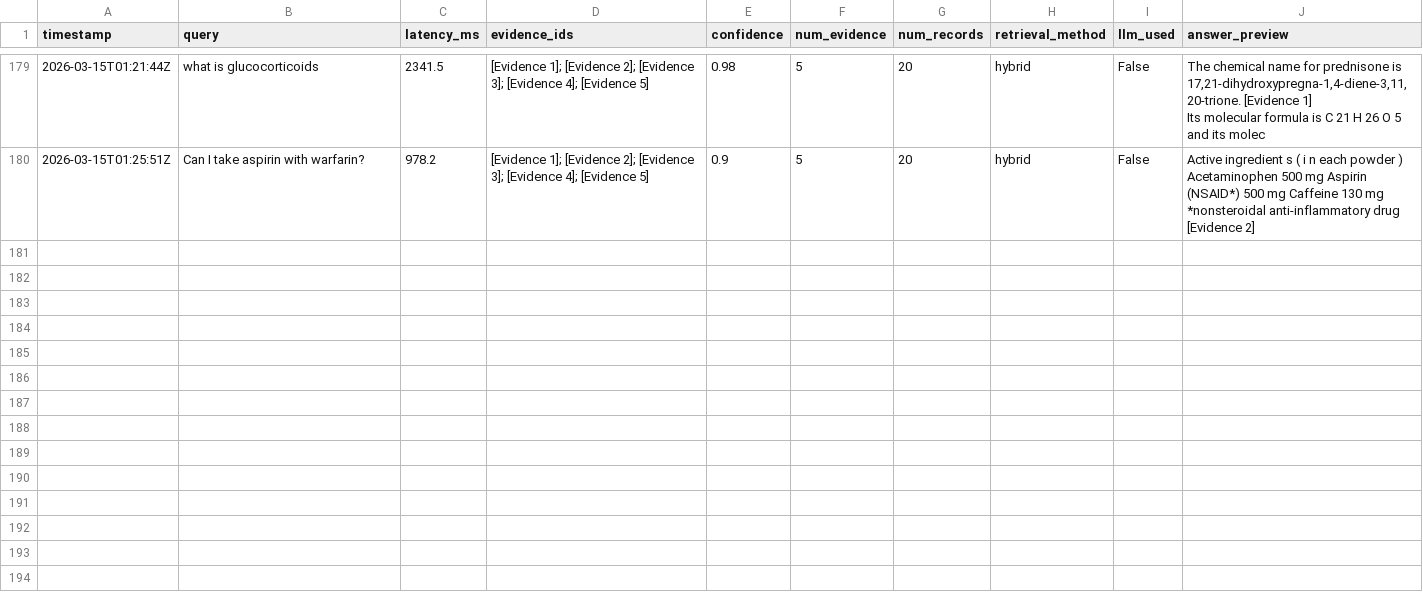
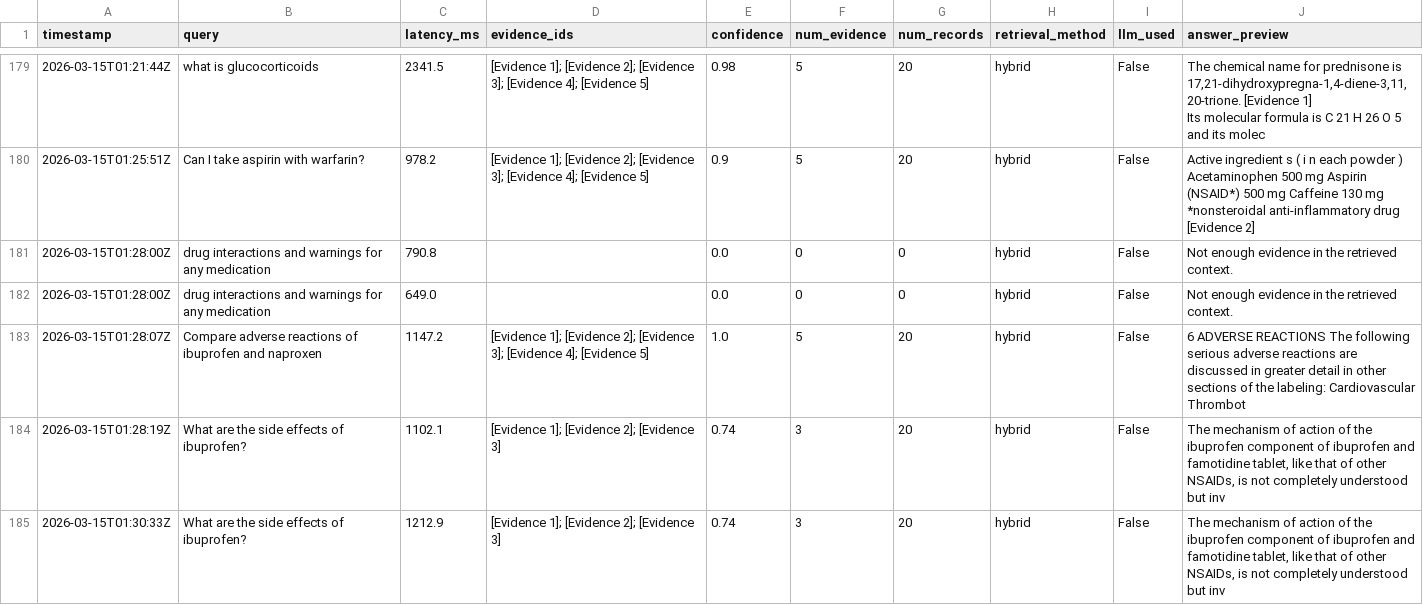
Before and after one commit to reddy-nithin/TruPharma-Clinical-Intelligence, a CSV file: logs/product_metrics.csv, drawn as a sheet; only a part is shown, gaps mark what is left out; the diff covers the shown part only; the diff names each change by its address in the sheet, - before the commit and + after, or states it on an @@ line.

```diff
--- a/logs/product_metrics.csv
+++ b/logs/product_metrics.csv
+row 181: 2026-03-15T01:28:00Z | drug interactions and warnings for any medication | 790.8 |  | 0.0 | 0 | 0 | hybrid | False | Not enough evidence in the retrieved context.
+row 182: 2026-03-15T01:28:00Z | drug interactions and warnings for any medication | 649.0 |  | 0.0 | 0 | 0 | hybrid | False | Not enough evidence in the retrieved context.
+row 183: 2026-03-15T01:28:07Z | Compare adverse reactions of ibuprofen and naproxen | 1147.2 | [Evidence 1]; [Evidence 2]; [Evidence 3]; [Evidence 4]; [Evidence 5] | 1.0 | 5 | 20 | hybrid | False | 6 ADVERSE REACTIONS The following serious adverse reactions are discussed in greater detail in other sections of the labeling: Cardiovascular Thrombot
+row 184: 2026-03-15T01:28:19Z | What are the side effects of ibuprofen? | 1102.1 | [Evidence 1]; [Evidence 2]; [Evidence 3] | 0.74 | 3 | 20 | hybrid | False | The mechanism of action of the ibuprofen component of ibuprofen and famotidine tablet, like that of other NSAIDs, is not completely understood but inv
+row 185: 2026-03-15T01:30:33Z | What are the side effects of ibuprofen? | 1212.9 | [Evidence 1]; [Evidence 2]; [Evidence 3] | 0.74 | 3 | 20 | hybrid | False | The mechanism of action of the ibuprofen component of ibuprofen and famotidine tablet, like that of other NSAIDs, is not completely understood but inv
```
Also changed, not shown: 5 added rows elsewhere in this file, 2 other files.
